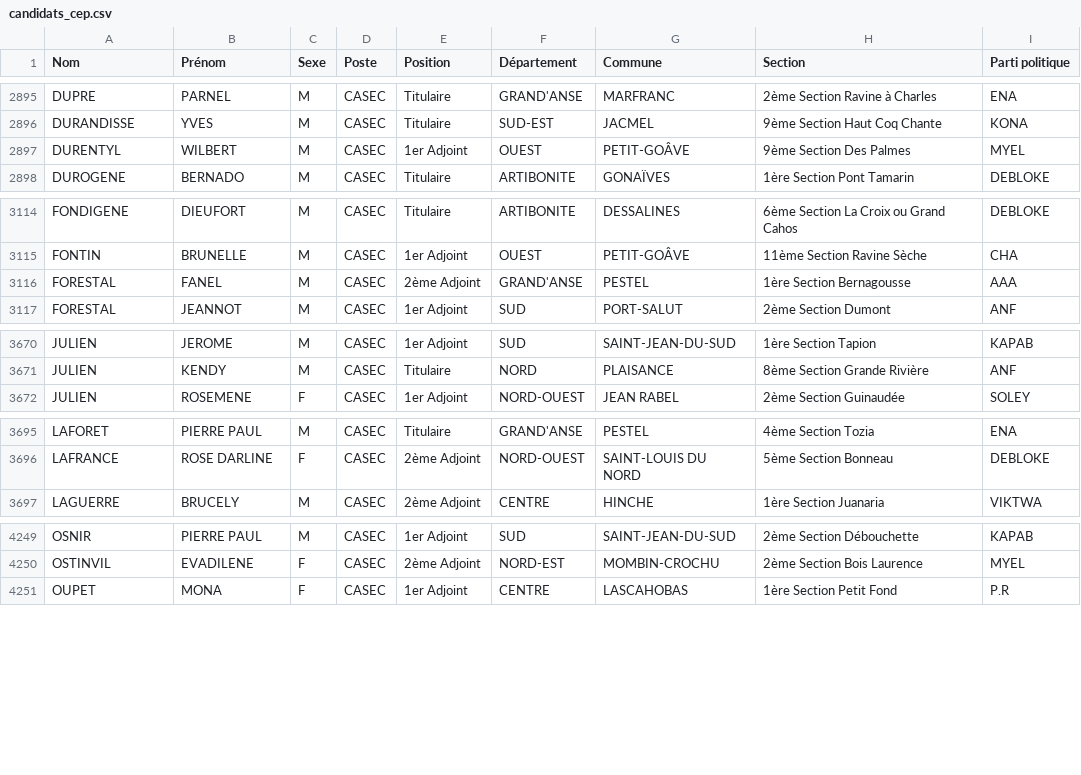
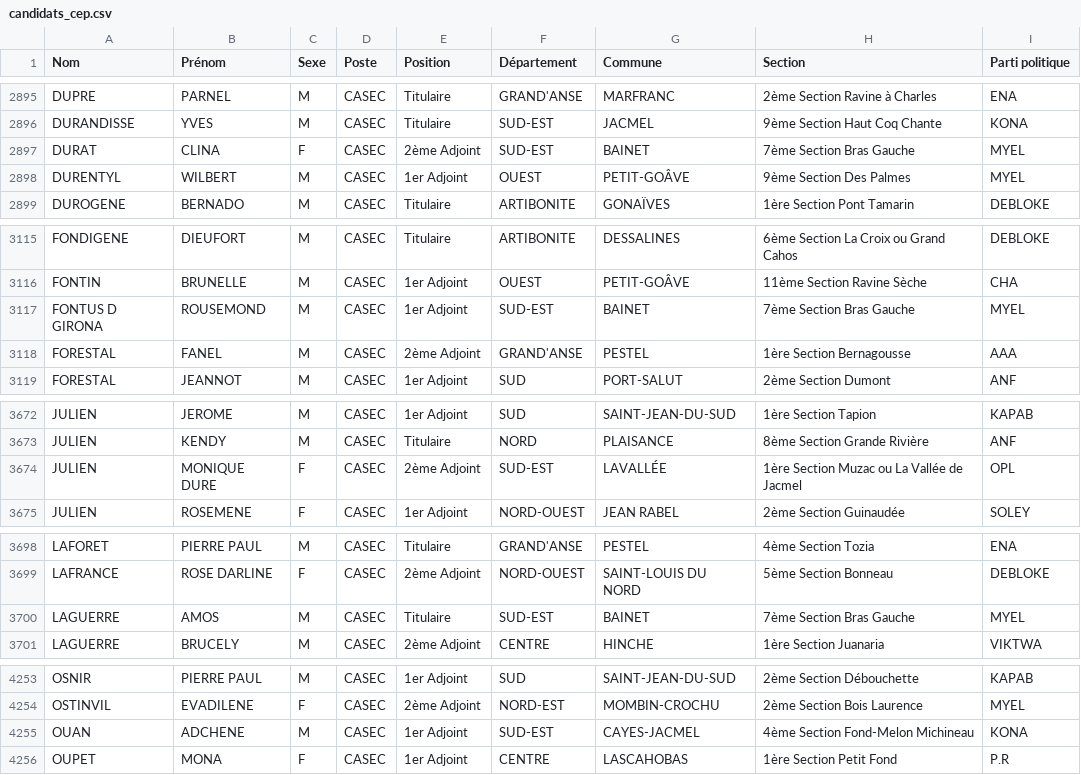
Before and after one commit to ayamr/napvote, a CSV file: data/candidats_cep.csv, drawn as a sheet; only a part is shown, gaps mark what is left out; the diff covers the shown part only.

```diff
--- a/data/candidats_cep.csv
+++ b/data/candidats_cep.csv
@@ -2896,2 +2896,3 @@
 "DURANDISSE";"YVES";"M";"CASEC";"Titulaire";"SUD-EST";"JACMEL";"9ème Section Haut Coq Chante";"KONA"
+"DURAT";"CLINA";"F";"CASEC";"2ème Adjoint";"SUD-EST";"BAINET";"7ème Section Bras Gauche";"MYEL"
 "DURENTYL";"WILBERT";"M";"CASEC";"1er Adjoint";"OUEST";"PETIT-GOÂVE";"9ème Section Des Palmes";"MYEL"
@@ -3115,2 +3116,3 @@
 "FONTIN";"BRUNELLE";"M";"CASEC";"1er Adjoint";"OUEST";"PETIT-GOÂVE";"11ème Section Ravine Sèche";"CHA"
+"FONTUS D GIRONA";"ROUSEMOND";"M";"CASEC";"1er Adjoint";"SUD-EST";"BAINET";"7ème Section Bras Gauche";"MYEL"
 "FORESTAL";"FANEL";"M";"CASEC";"2ème Adjoint";"GRAND'ANSE";"PESTEL";"1ère Section Bernagousse";"AAA"
@@ -3671,2 +3673,3 @@
 "JULIEN";"KENDY";"M";"CASEC";"Titulaire";"NORD";"PLAISANCE";"8ème Section Grande Rivière";"ANF"
+"JULIEN";"MONIQUE DURE";"F";"CASEC";"2ème Adjoint";"SUD-EST";"LAVALLÉE";"1ère Section Muzac ou La Vallée de Jacmel";"OPL"
 "JULIEN";"ROSEMENE";"F";"CASEC";"1er Adjoint";"NORD-OUEST";"JEAN RABEL";"2ème Section Guinaudée";"SOLEY"
@@ -3696,2 +3699,3 @@
 "LAFRANCE";"ROSE DARLINE";"F";"CASEC";"2ème Adjoint";"NORD-OUEST";"SAINT-LOUIS DU NORD";"5ème Section Bonneau";"DEBLOKE"
+"LAGUERRE";"AMOS";"M";"CASEC";"Titulaire";"SUD-EST";"BAINET";"7ème Section Bras Gauche";"MYEL"
 "LAGUERRE";"BRUCELY";"M";"CASEC";"2ème Adjoint";"CENTRE";"HINCHE";"1ère Section Juanaria";"VIKTWA"
@@ -4250,2 +4254,3 @@
 "OSTINVIL";"EVADILENE";"F";"CASEC";"2ème Adjoint";"NORD-EST";"MOMBIN-CROCHU";"2ème Section Bois Laurence";"MYEL"
+"OUAN";"ADCHENE";"M";"CASEC";"1er Adjoint";"SUD-EST";"CAYES-JACMEL";"4ème Section Fond-Melon Michineau";"KONA"
 "OUPET";"MONA";"F";"CASEC";"1er Adjoint";"CENTRE";"LASCAHOBAS";"1ère Section Petit Fond";"P.R"
```
Also changed, not shown: 9 added rows elsewhere in this file, 7 other files.
